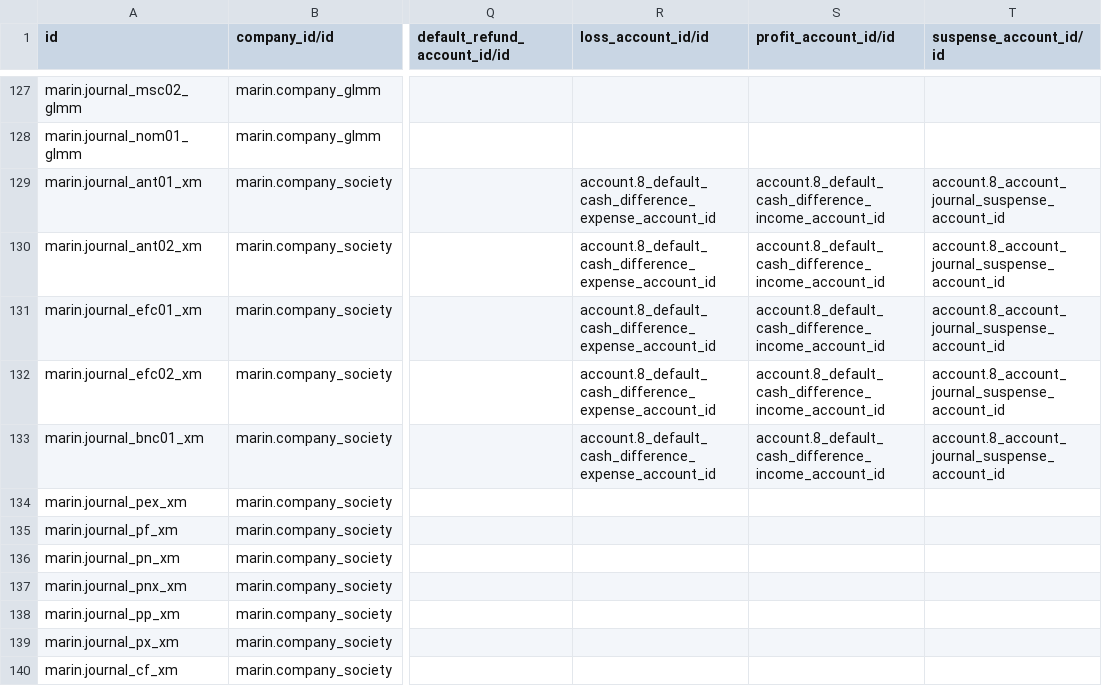
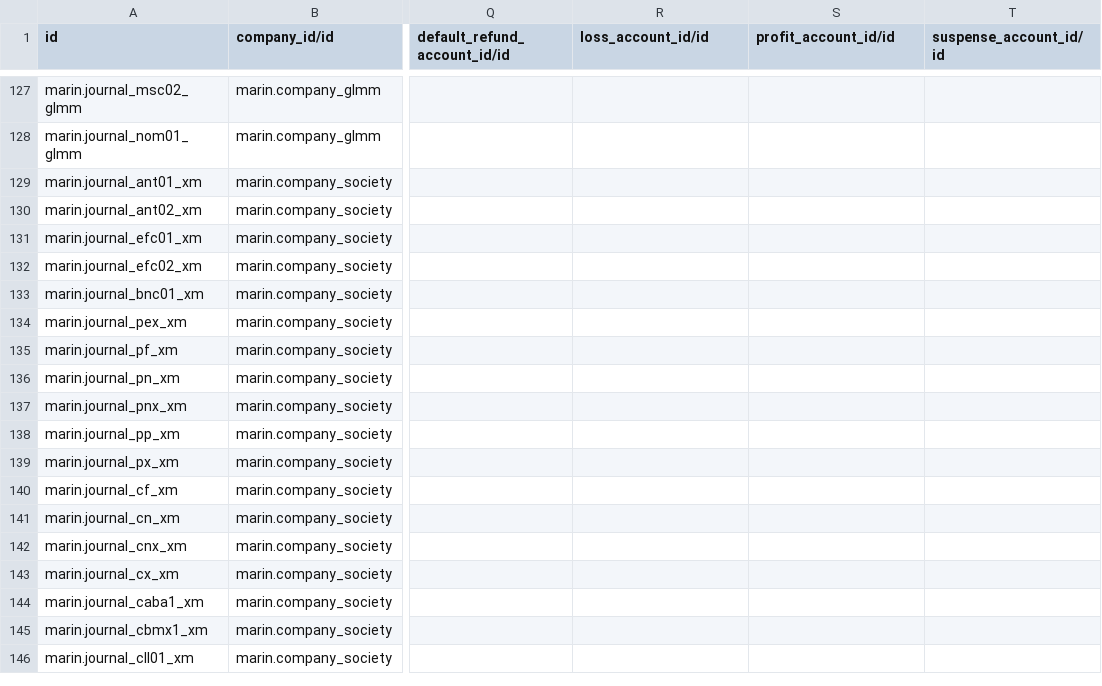
Before and after one commit to robertoCabreraAgro/addons_custom, a CSV file: marin/data/account.journal.csv, drawn as a sheet; only a part is shown, gaps mark what is left out; the shorter side is filled out with more unchanged rows; the diff names each change by its address in the sheet, - before the commit and + after, or states it on an @@ line.

```diff
--- a/marin/data/account.journal.csv
+++ b/marin/data/account.journal.csv
-R129:R133 (loss_account_id/id): account.8_default_cash_difference_expense_account_id
+R129:R133 (loss_account_id/id): (empty)
-S129:S133 (profit_account_id/id): account.8_default_cash_difference_income_account_id
+S129:S133 (profit_account_id/id): (empty)
-T129:T133 (suspense_account_id/id): account.8_account_journal_suspense_account_id
+T129:T133 (suspense_account_id/id): (empty)
```
Also changed, not shown: marin/data/account.tax.csv, marin/data/account.tax.group.csv, 7 other files.
